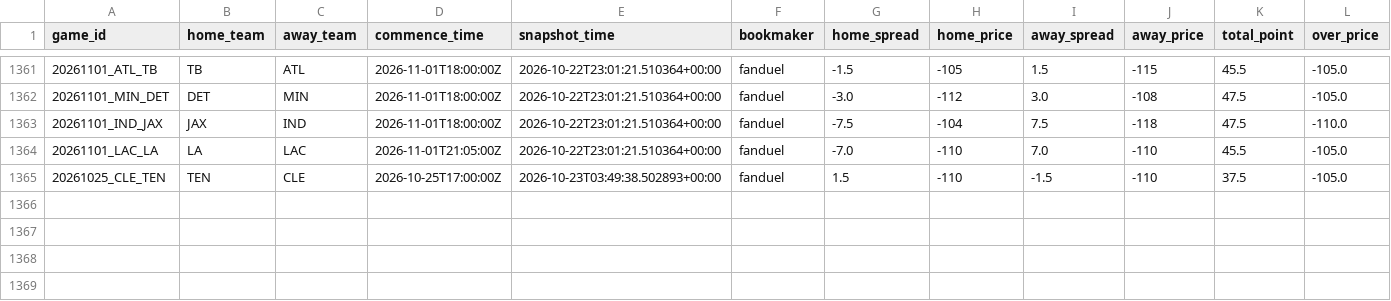
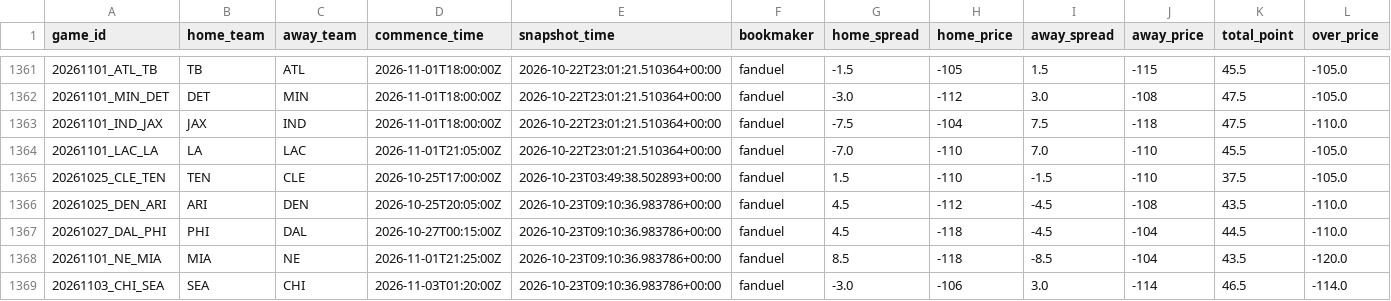
Before and after one commit to stevendemelo91-hub/nfl-slate, a CSV file: line_history.csv, drawn as a sheet; only a part is shown, gaps mark what is left out; rows hold the shown columns only; the diff names each change by its address in the sheet, - before the commit and + after, or states it on an @@ line.

```diff
--- a/line_history.csv
+++ b/line_history.csv
+row 1366: 20261025_DEN_ARI | ARI | DEN | 2026-10-25T20:05:00Z | 2026-10-23T09:10:36.983786+00:00 | fanduel | 4.5 | -112 | -4.5 | -108 | 43.5 | -110.0
+row 1367: 20261027_DAL_PHI | PHI | DAL | 2026-10-27T00:15:00Z | 2026-10-23T09:10:36.983786+00:00 | fanduel | 4.5 | -118 | -4.5 | -104 | 44.5 | -110.0
+row 1368: 20261101_NE_MIA | MIA | NE | 2026-11-01T21:25:00Z | 2026-10-23T09:10:36.983786+00:00 | fanduel | 8.5 | -118 | -8.5 | -104 | 43.5 | -120.0
+row 1369: 20261103_CHI_SEA | SEA | CHI | 2026-11-03T01:20:00Z | 2026-10-23T09:10:36.983786+00:00 | fanduel | -3.0 | -106 | 3.0 | -114 | 46.5 | -114.0
```
